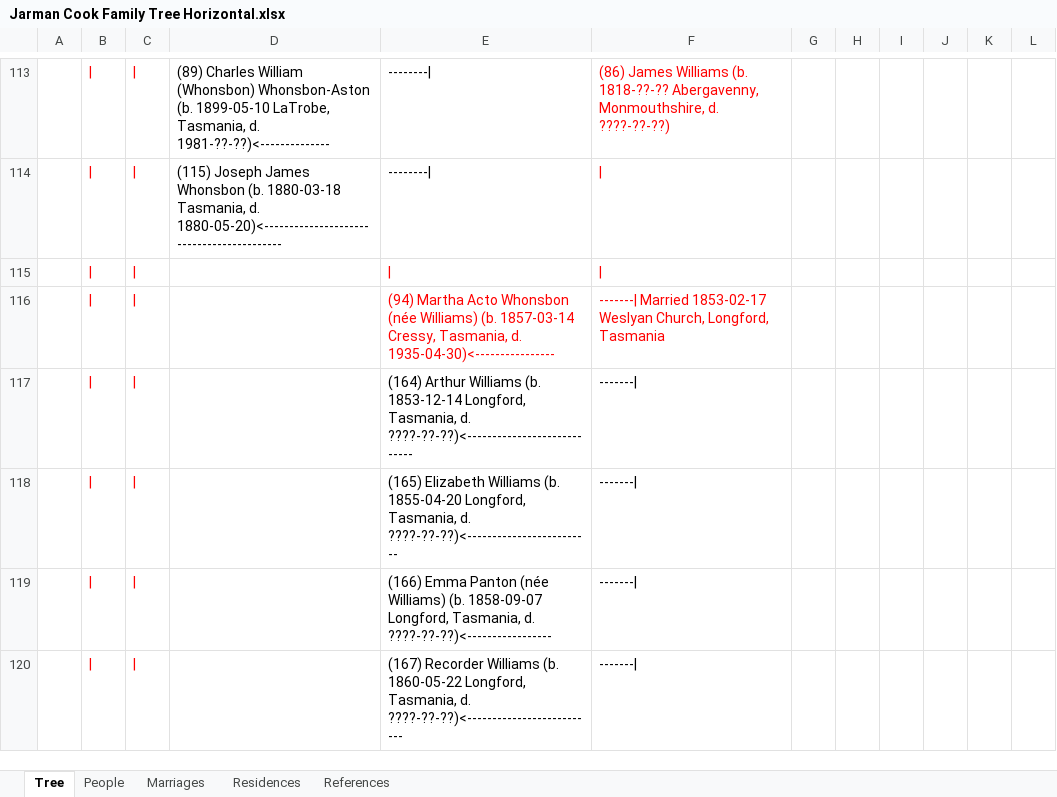
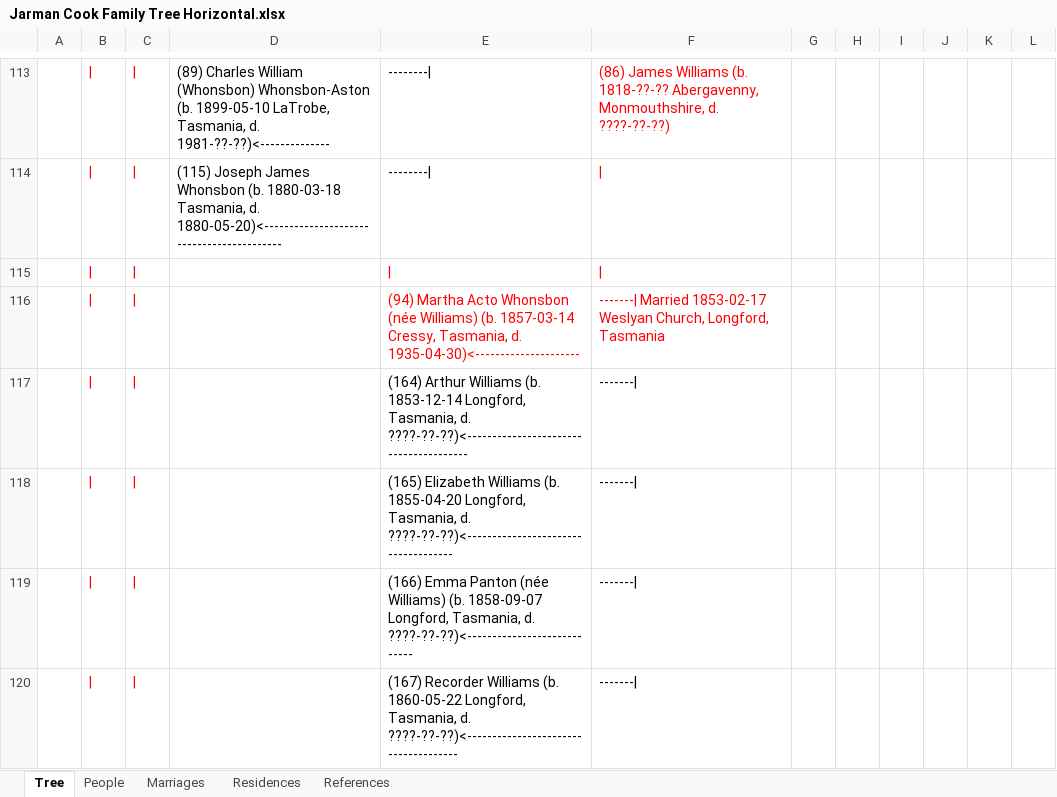
Before and after one commit to risingfast/ancestry, an Excel workbook: Jarman Cook Family Tree Horizontal.xlsx, sheet Tree, drawn as a sheet; only a part is shown, gaps mark what is left out; values as stored, in another font and other column widths than the file's, no borders; the diff covers the shown part only; the diff names each change by its address in the sheet, - before the commit and + after, or states it on an @@ line.

```diff
--- a/Jarman Cook Family Tree Horizontal.xlsx (sheet Tree)
+++ b/Jarman Cook Family Tree Horizontal.xlsx (sheet Tree)
-E116: …Tasmania, d. 1935-04-30)<----------------
+E116: …Tasmania, d. 1935-04-30)<---------------------
-E117: …Tasmania, d. ????-??-??)<----------------------------
+E117: …Tasmania, d. ????-??-??)<---------------------------------------
-E118: …Tasmania, d. ????-??-??)<-------------------------
+E118: …Tasmania, d. ????-??-??)<------------------------------------
-E119: …Tasmania, d. ????-??-??)<-----------------
+E119: …Tasmania, d. ????-??-??)<----------------------------
-E120: …Tasmania, d. ????-??-??)<--------------------------
+E120: …Tasmania, d. ????-??-??)<-------------------------------------
```
Also changed, not shown: 7 added rows, 40 edited cells and cell formats elsewhere in this sheet, sheet People, sheet References, sheet Marriages, sheet Residences, 10 other files.
